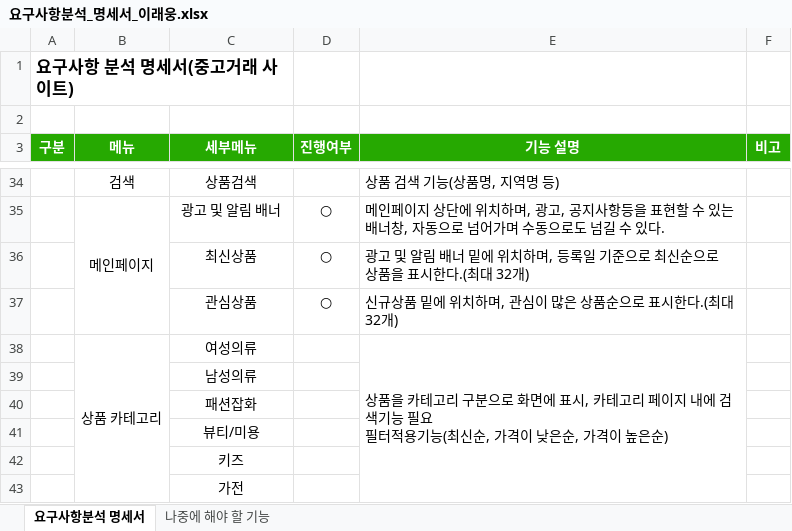
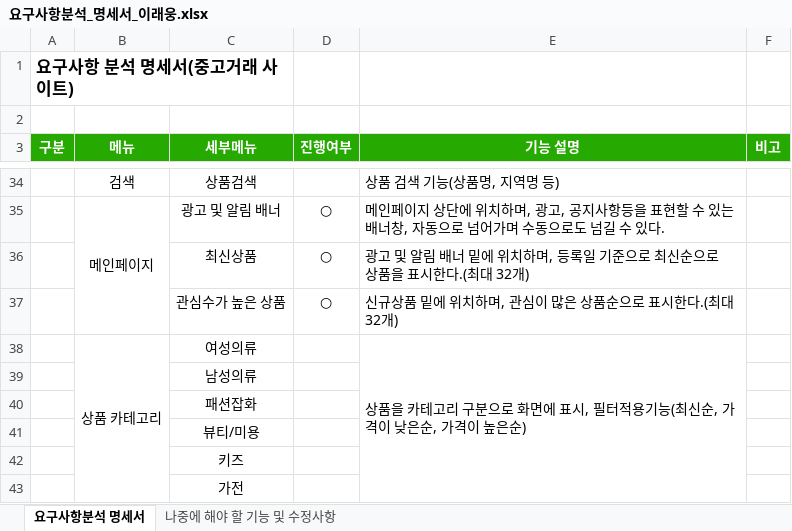
Before and after one commit to dlsodnd123/portfolioReference, an Excel workbook: 요구사항분석_명세서_이래웅.xlsx, sheet 요구사항분석 명세서, drawn as a sheet; only a part is shown, gaps mark what is left out; values as stored, in another font and other column widths than the file's, no borders; ↵ is a line break in a cell; the diff names each change by its address in the sheet, - before the commit and + after, or states it on an @@ line.

Commit message:
요구사항분석 명세서 내용추가 및 수정

```diff
--- a/요구사항분석_명세서_이래웅.xlsx (sheet 요구사항분석 명세서)
+++ b/요구사항분석_명세서_이래웅.xlsx (sheet 요구사항분석 명세서)
-sheet tab: 나중에 해야 할 기능
+sheet tab: 나중에 해야 할 기능 및 수정사항
-C37 (세부메뉴): 관심상품
+C37 (세부메뉴): 관심수가 높은 상품
-E38 (기능 설명): …표시, 카테고리 페이지 내에 검색기능 필요 ↵ 필터적용…
+E38 (기능 설명): …표시, 필터적용…
```
Also changed, not shown: sheet 나중에 해야 할 기능 및 수정사항.
